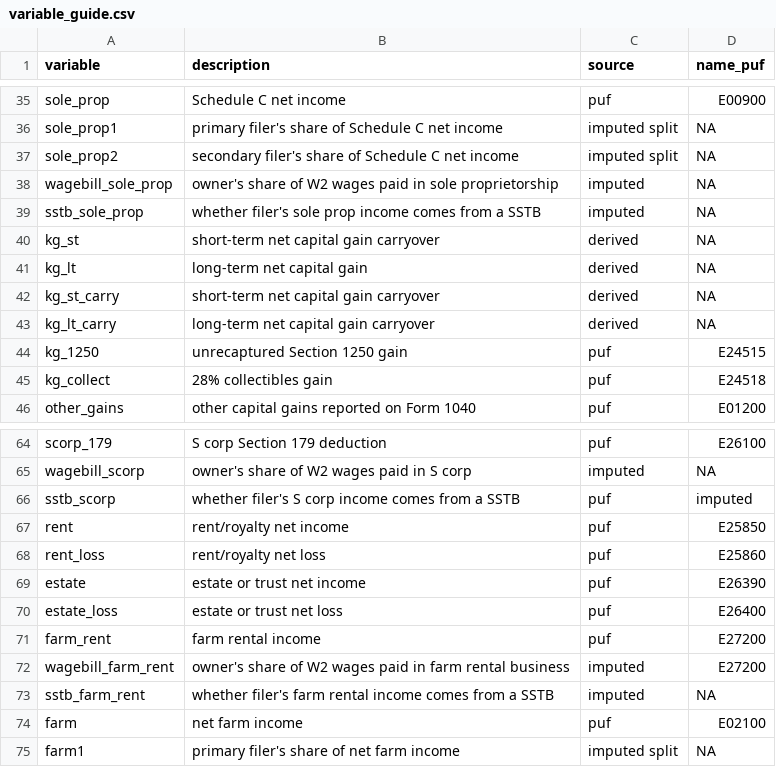
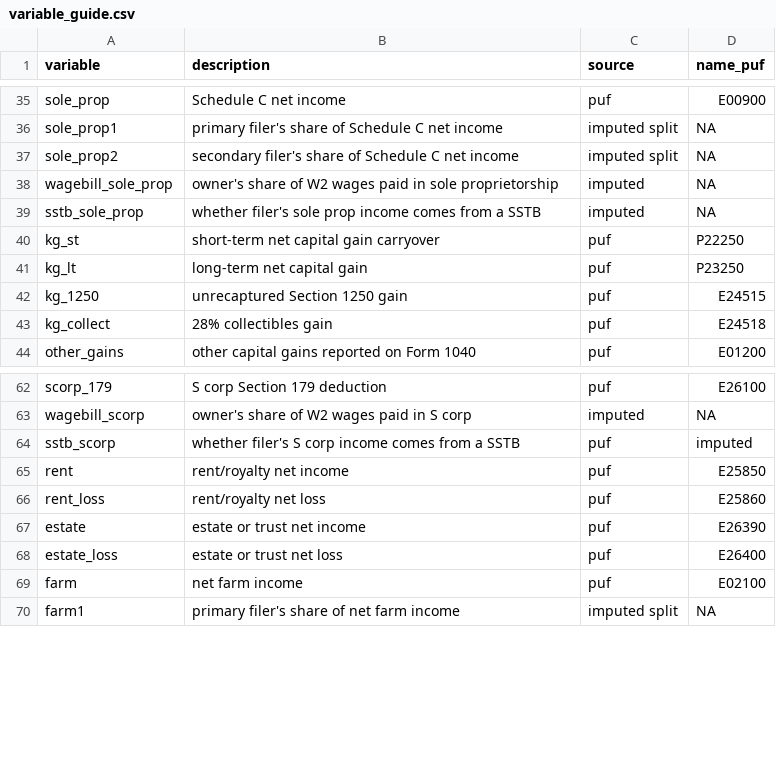
Before and after one commit to Budget-Lab-Yale/Tax-Data, a CSV file: resources/variable_guide.csv, drawn as a sheet; only a part is shown, gaps mark what is left out.

Commit message:
Finish compiling SOI tables

```diff
--- a/resources/variable_guide.csv
+++ b/resources/variable_guide.csv
@@ -39,6 +39,4 @@ wagebill_sole_prop,owner's share of W2 wages paid in sole proprietorship,imputed
 sstb_sole_prop,whether filer's sole prop income comes from a SSTB,imputed,NA
-kg_st,short-term net capital gain carryover,derived,NA
-kg_lt,long-term net capital gain,derived,NA
-kg_st_carry,short-term net capital gain carryover,derived,NA
-kg_lt_carry,long-term net capital gain carryover,derived,NA
+kg_st,short-term net capital gain carryover,puf,P22250
+kg_lt,long-term net capital gain,puf,P23250
 kg_1250,unrecaptured Section 1250 gain,puf,E24515
@@ -70,5 +68,2 @@ estate,estate or trust net income,puf,E26390
 estate_loss,estate or trust net loss,puf,E26400
-farm_rent,farm rental income,puf,E27200
-wagebill_farm_rent,owner's share of W2 wages paid in farm rental business,imputed,E27200
-sstb_farm_rent,whether filer's farm rental income comes from a SSTB,imputed,NA
 farm,net farm income,puf,E02100
```
Also changed, not shown: config/target_info/baseline.csv, 1 other file.
